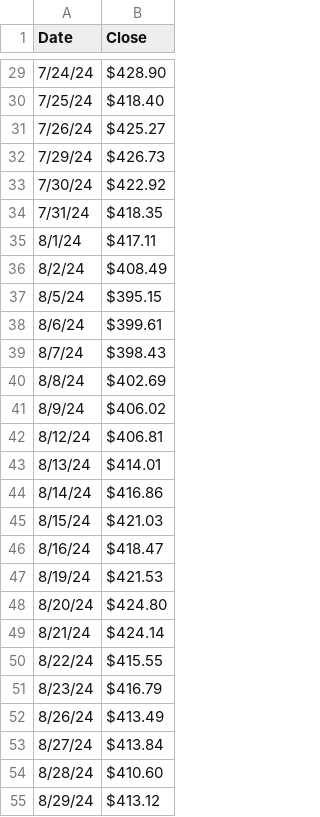
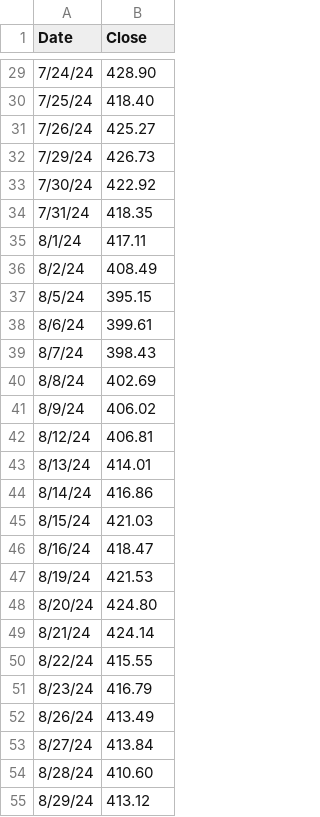
Before and after one commit to bryanrg22/eduTrade, a CSV file: backEnd/MVP_Data/MSFT_100_D_Ago.csv, drawn as a sheet; only a part is shown, gaps mark what is left out; the diff covers the shown part only.

```diff
--- a/backEnd/MVP_Data/MSFT_100_D_Ago.csv
+++ b/backEnd/MVP_Data/MSFT_100_D_Ago.csv
@@ -29,27 +29,27 @@
-7/24/24, $428.90
-7/25/24, $418.40
-7/26/24, $425.27
-7/29/24, $426.73
-7/30/24, $422.92
-7/31/24, $418.35
-8/1/24, $417.11
-8/2/24, $408.49
-8/5/24, $395.15
-8/6/24, $399.61
-8/7/24, $398.43
-8/8/24, $402.69
-8/9/24, $406.02
-8/12/24, $406.81
-8/13/24, $414.01
-8/14/24, $416.86
-8/15/24, $421.03
-8/16/24, $418.47
-8/19/24, $421.53
-8/20/24, $424.80
-8/21/24, $424.14
-8/22/24, $415.55
-8/23/24, $416.79
-8/26/24, $413.49
-8/27/24, $413.84
-8/28/24, $410.60
-8/29/24, $413.12
+7/24/24,428.90
+7/25/24,418.40
+7/26/24,425.27
+7/29/24,426.73
+7/30/24,422.92
+7/31/24,418.35
+8/1/24,417.11
+8/2/24,408.49
+8/5/24,395.15
+8/6/24,399.61
+8/7/24,398.43
+8/8/24,402.69
+8/9/24,406.02
+8/12/24,406.81
+8/13/24,414.01
+8/14/24,416.86
+8/15/24,421.03
+8/16/24,418.47
+8/19/24,421.53
+8/20/24,424.80
+8/21/24,424.14
+8/22/24,415.55
+8/23/24,416.79
+8/26/24,413.49
+8/27/24,413.84
+8/28/24,410.60
+8/29/24,413.12
```
Also changed, not shown: 42 edited cells elsewhere in this file, 7 other files.
